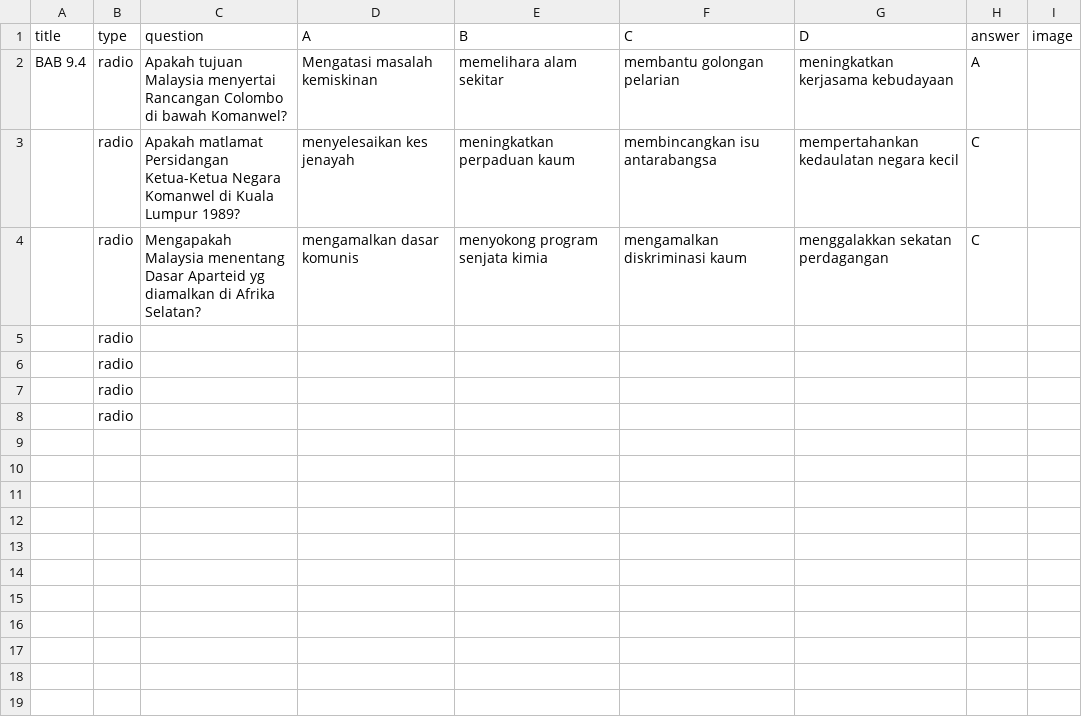
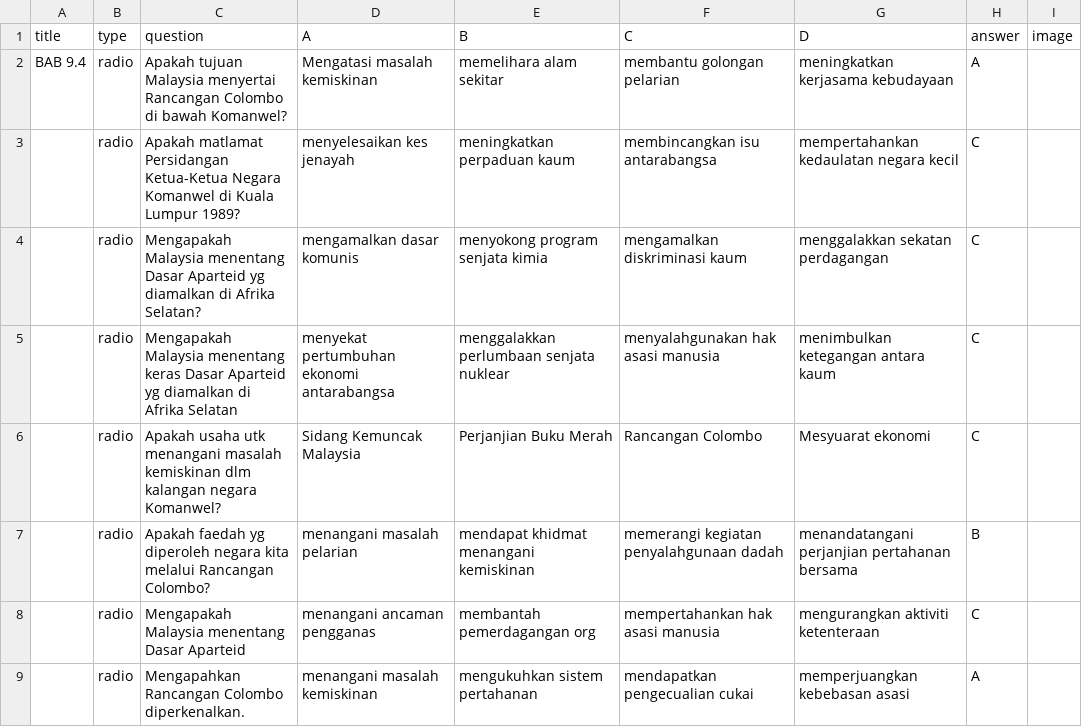
Before and after one commit to amylim0813/F5-SEJ, a CSV file: F5 SEJ BAB 9.4.csv, drawn as a sheet.

```diff
--- a/F5 SEJ BAB 9.4.csv
+++ b/F5 SEJ BAB 9.4.csv
@@ -4,5 +4,6 @@ BAB 9.4,radio,Apakah tujuan Malaysia menyertai Rancangan Colombo di bawah Komanw
 ,radio,Mengapakah Malaysia menentang Dasar Aparteid yg diamalkan di Afrika Selatan?,mengamalkan dasar komunis,menyokong program senjata kimia,mengamalkan diskriminasi kaum,menggalakkan sekatan perdagangan,C,
-,radio,,,,,,,
-,radio,,,,,,,
-,radio,,,,,,,
-,radio,,,,,,,
+,radio,Mengapakah Malaysia menentang keras Dasar Aparteid yg diamalkan di Afrika Selatan,menyekat pertumbuhan ekonomi antarabangsa,menggalakkan perlumbaan senjata nuklear,menyalahgunakan hak asasi manusia,menimbulkan ketegangan antara kaum,C,
+,radio,Apakah usaha utk menangani masalah kemiskinan dlm kalangan negara Komanwel?,Sidang Kemuncak Malaysia,Perjanjian Buku Merah,Rancangan Colombo,Mesyuarat ekonomi,C,
+,radio,Apakah faedah yg diperoleh negara kita melalui Rancangan Colombo?,menangani masalah pelarian,mendapat khidmat menangani kemiskinan,memerangi kegiatan penyalahgunaan dadah,menandatangani perjanjian pertahanan bersama,B,
+,radio,Mengapakah Malaysia menentang Dasar Aparteid,menangani ancaman pengganas,membantah pemerdagangan org,mempertahankan hak asasi manusia,mengurangkan aktiviti ketenteraan,C,
+,radio,Mengapahkan Rancangan Colombo diperkenalkan.,menangani masalah kemiskinan,mengukuhkan sistem pertahanan,mendapatkan pengecualian cukai,memperjuangkan kebebasan asasi,A,
```
Also changed, not shown: F5 SEJ BAB 9.1.csv, F5 SEJ BAB 9.2.csv, 5 other files.
